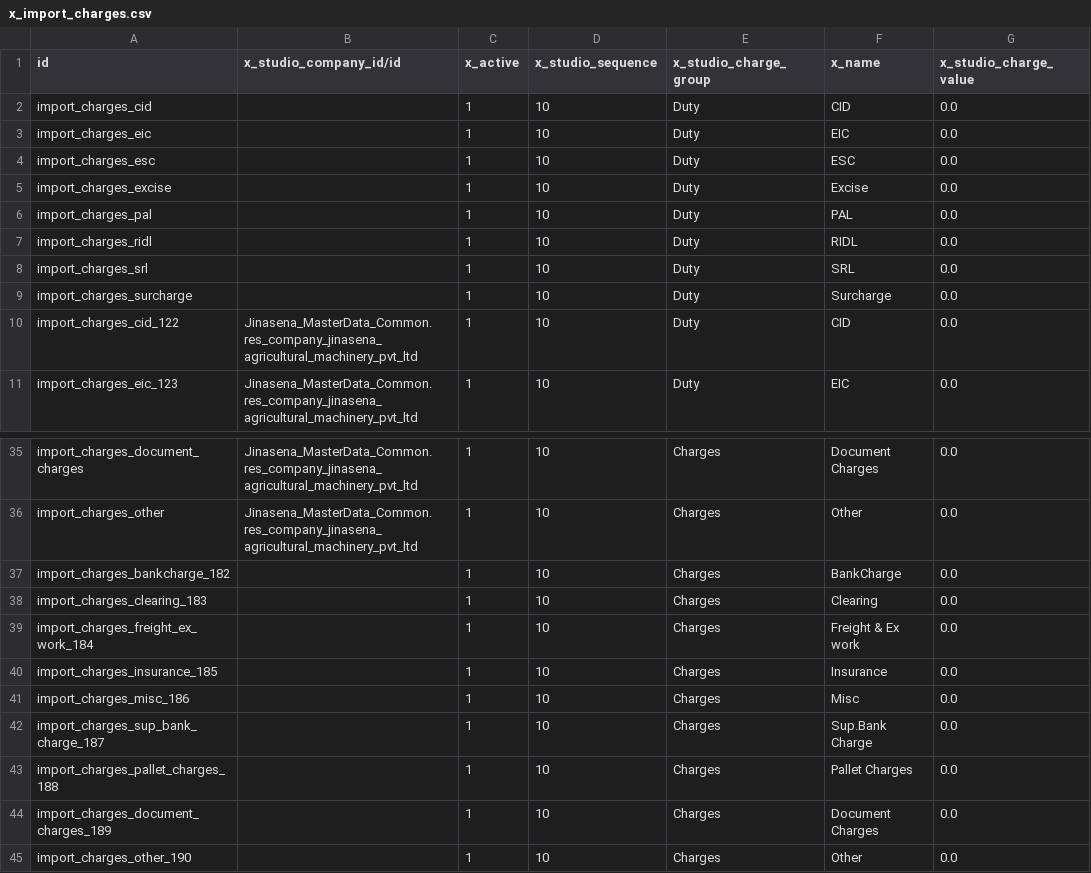
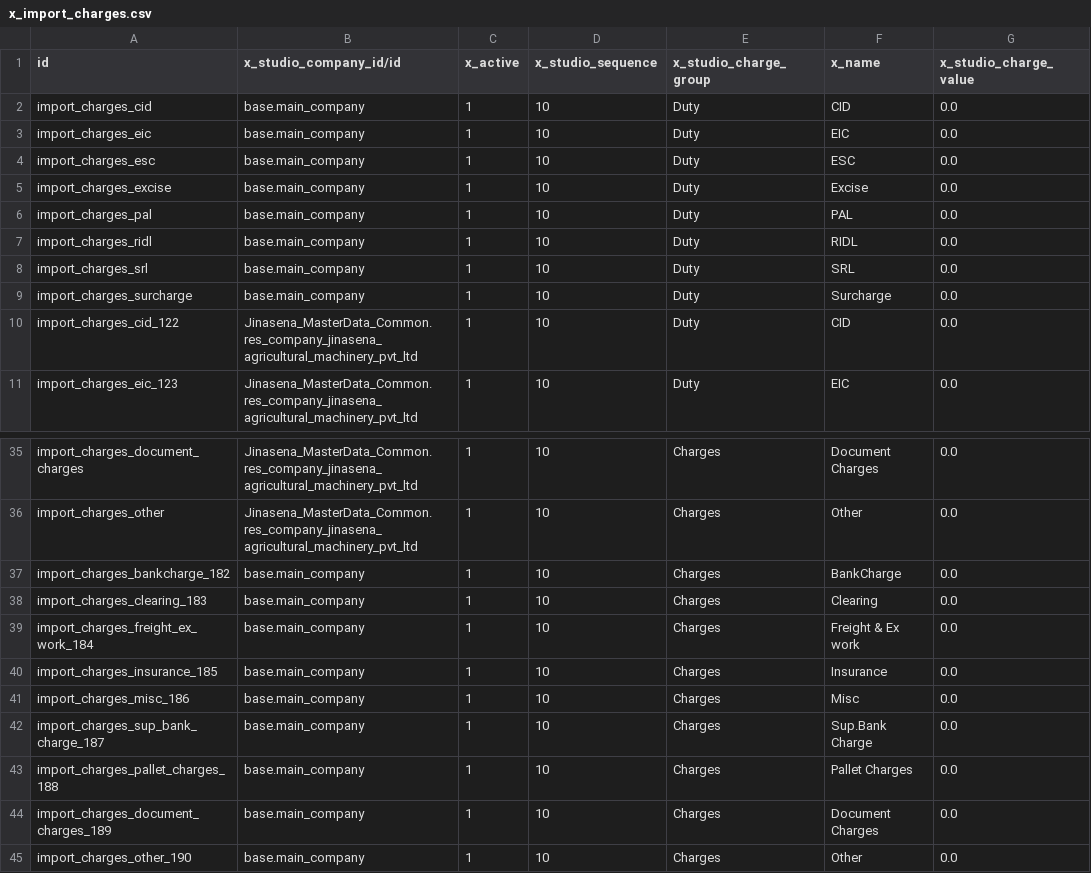
Before and after one commit to sanjayaWjinasena/Jinasena_MasterData_Purchase, a CSV file: data/x_import_charges.csv, drawn as a sheet; only a part is shown, gaps mark what is left out; the diff covers the shown part only; the diff names each change by its address in the sheet, - before the commit and + after, or states it on an @@ line.

```diff
--- a/data/x_import_charges.csv
+++ b/data/x_import_charges.csv
-B2:B9 (x_studio_company_id/id): (empty)
+B2:B9 (x_studio_company_id/id): base.main_company
-B37:B45 (x_studio_company_id/id): (empty)
+B37:B45 (x_studio_company_id/id): base.main_company
```
Also changed, not shown: 5 edited cells elsewhere in this file, data/x_misc_charge_codes.csv, data/x_structure_details.csv, 11 other files.
